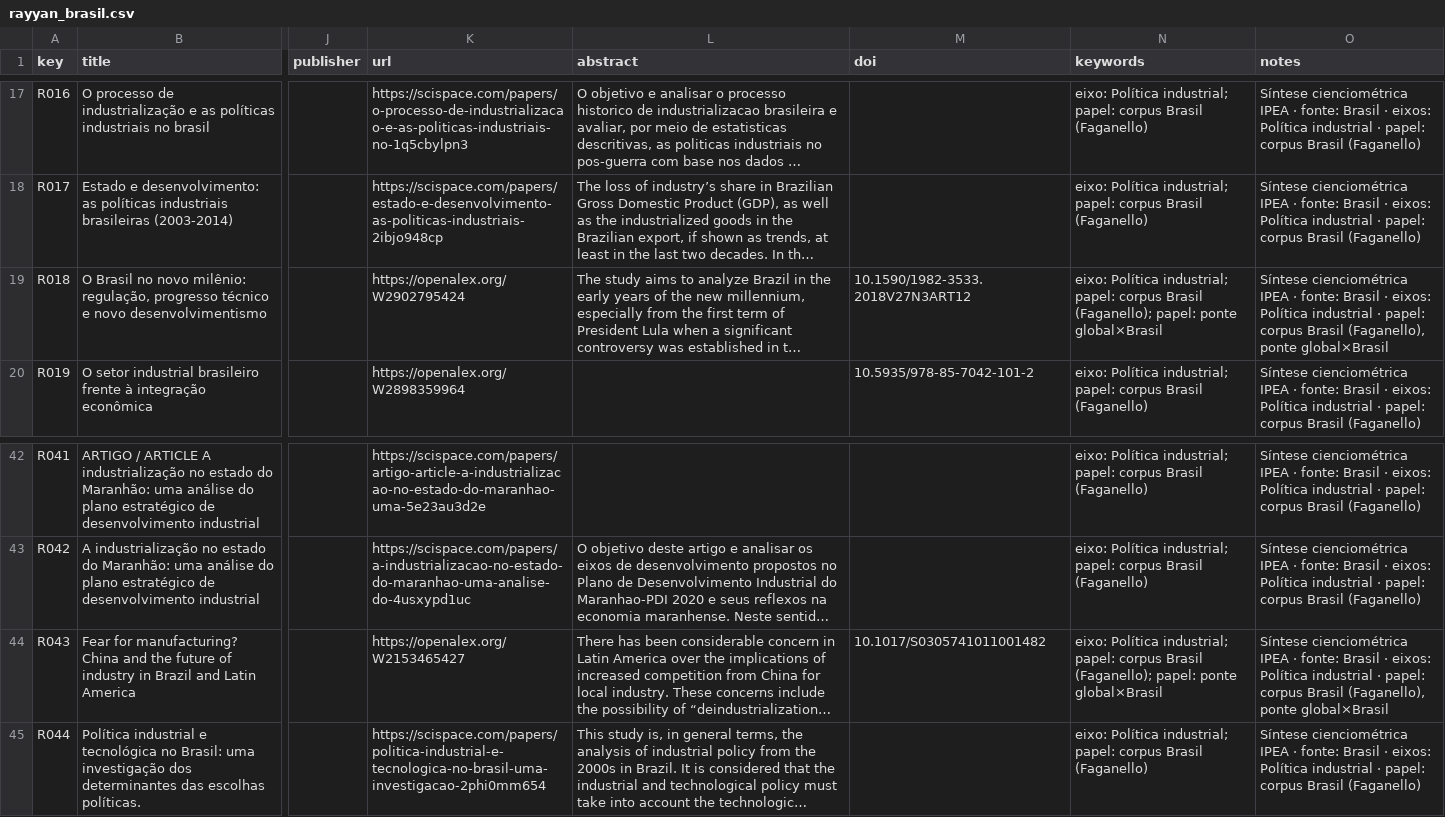
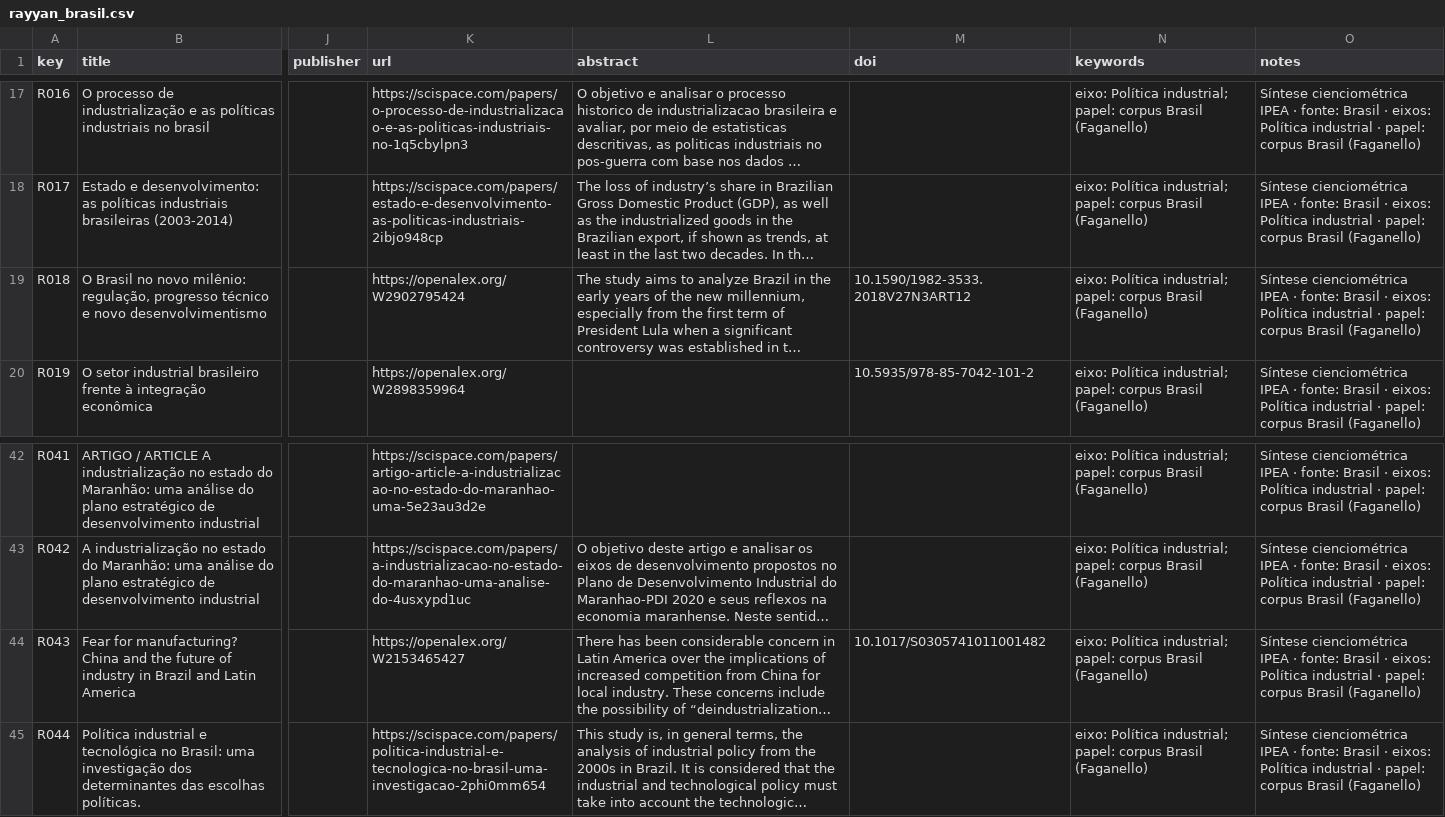
Before and after one commit to freirelucas/cibernetica-regula-o-politica-industrial, a CSV file: docs/dados/rayyan_brasil.csv, drawn as a sheet; only a part is shown, gaps mark what is left out; long unchanged cells end in …; the diff names each change by its address in the sheet, - before the commit and + after, or states it on an @@ line.

```diff
--- a/docs/dados/rayyan_brasil.csv
+++ b/docs/dados/rayyan_brasil.csv
-N19 (keywords): …corpus Brasil (Faganello); papel: ponte global×Brasil
+N19 (keywords): …corpus Brasil (Faganello)
-O19 (notes): …corpus Brasil (Faganello), ponte global×Brasil
+O19 (notes): …corpus Brasil (Faganello)
-N44 (keywords): …corpus Brasil (Faganello); papel: ponte global×Brasil
+N44 (keywords): …corpus Brasil (Faganello)
-O44 (notes): …corpus Brasil (Faganello), ponte global×Brasil
+O44 (notes): …corpus Brasil (Faganello)
```
Also changed, not shown: docs/dados/10_rede_nos.csv, docs/dados/11_rede_arestas.csv, 34 other files.
